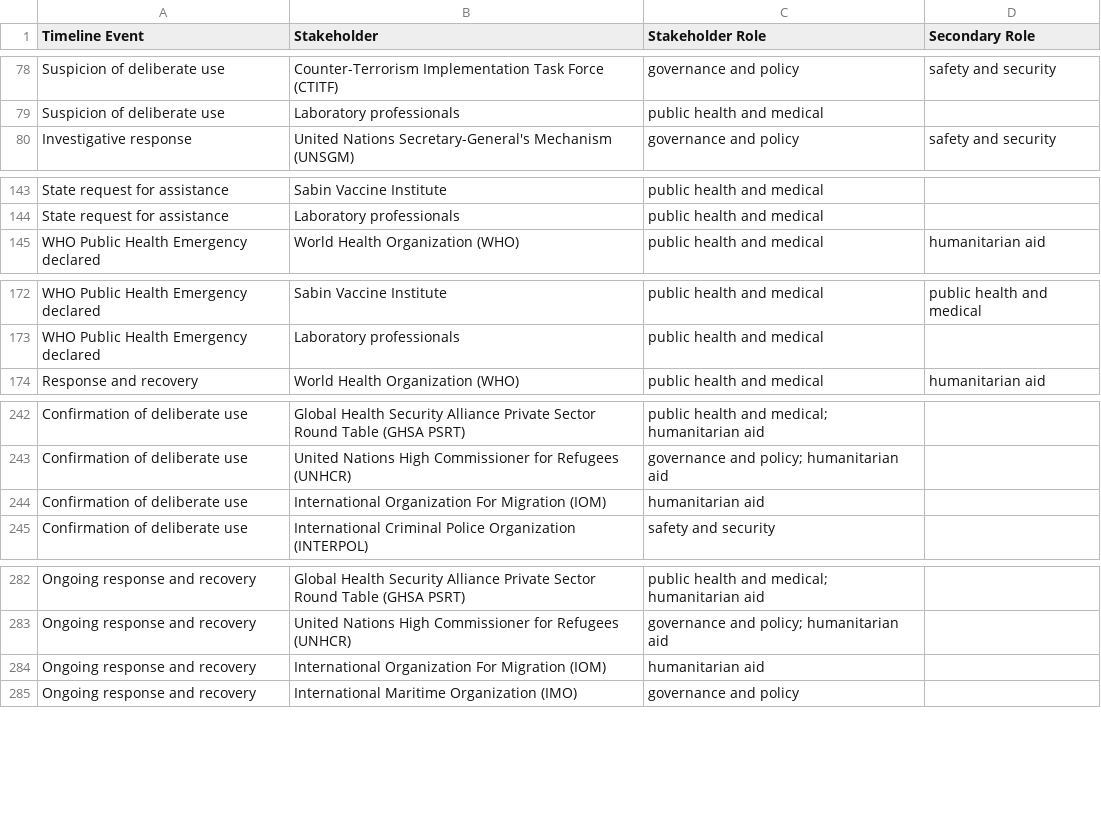
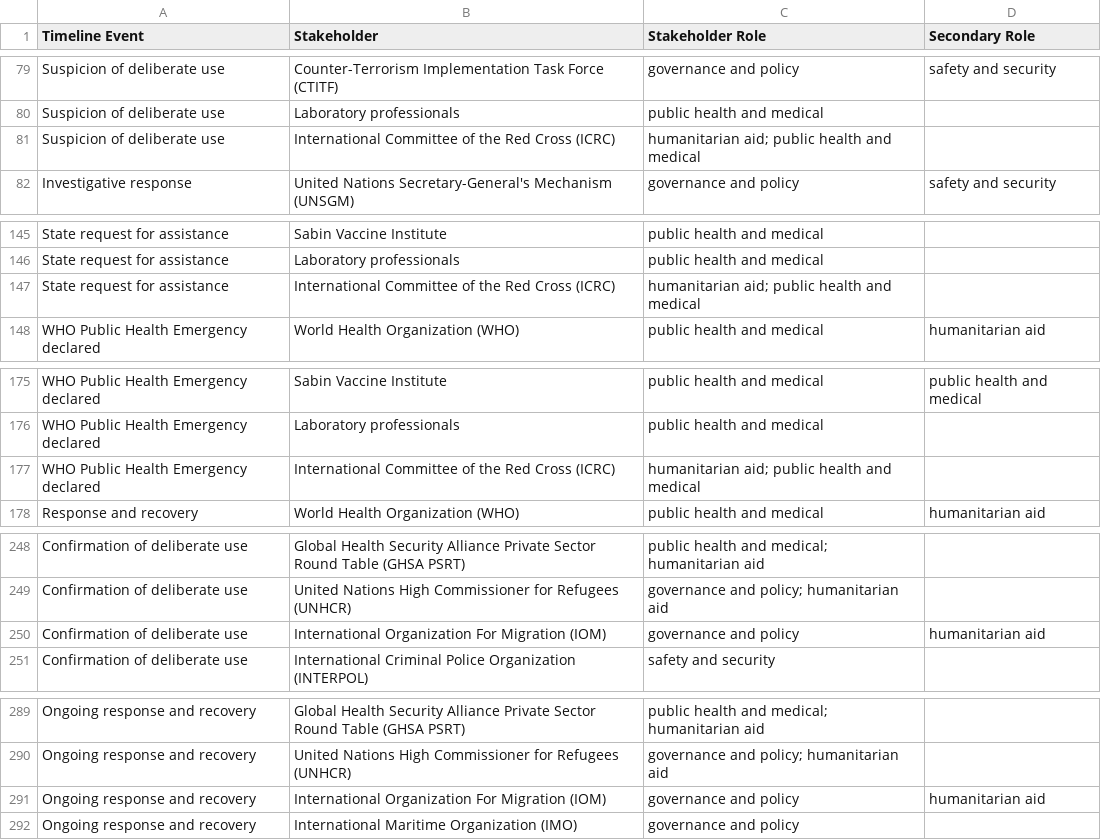
Before and after one commit to talus-analytics-bus/bioscenarios-stakeholders, a TSV file: data/roles.tsv, drawn as a sheet; only a part is shown, gaps mark what is left out; the diff covers the shown part only.

```diff
--- a/data/roles.tsv
+++ b/data/roles.tsv
@@ -79,2 +80,3 @@ Suspicion of deliberate use	Counter-Terrorism Implementation Task Force (CTITF)
 Suspicion of deliberate use	Laboratory professionals	public health and medical	
+Suspicion of deliberate use	International Committee of the Red Cross (ICRC)	humanitarian aid; public health and medical	
 Investigative response	United Nations Secretary-General's Mechanism (UNSGM)	governance and policy	safety and security
@@ -144,2 +146,3 @@ State request for assistance	Sabin Vaccine Institute	public health and medical
 State request for assistance	Laboratory professionals	public health and medical	
+State request for assistance	International Committee of the Red Cross (ICRC)	humanitarian aid; public health and medical	
 WHO Public Health Emergency declared	World Health Organization (WHO)	public health and medical	humanitarian aid
@@ -173,2 +176,3 @@ WHO Public Health Emergency declared	Sabin Vaccine Institute	public health and m
 WHO Public Health Emergency declared	Laboratory professionals	public health and medical	
+WHO Public Health Emergency declared	International Committee of the Red Cross (ICRC)	humanitarian aid; public health and medical	
 Response and recovery	World Health Organization (WHO)	public health and medical	humanitarian aid
@@ -243,3 +249,3 @@ Confirmation of deliberate use	Global Health Security Alliance Private Sector Ro
 Confirmation of deliberate use	United Nations High Commissioner for Refugees (UNHCR)	governance and policy; humanitarian aid	
-Confirmation of deliberate use	International Organization For Migration (IOM)	humanitarian aid	
+Confirmation of deliberate use	International Organization For Migration (IOM)	governance and policy	humanitarian aid
 Confirmation of deliberate use	International Criminal Police Organization (INTERPOL)	safety and security	
@@ -283,3 +290,3 @@ Ongoing response and recovery	Global Health Security Alliance Private Sector Rou
 Ongoing response and recovery	United Nations High Commissioner for Refugees (UNHCR)	governance and policy; humanitarian aid	
-Ongoing response and recovery	International Organization For Migration (IOM)	humanitarian aid	
+Ongoing response and recovery	International Organization For Migration (IOM)	governance and policy	humanitarian aid
 Ongoing response and recovery	International Maritime Organization (IMO)	governance and policy	
```
Also changed, not shown: 6 added rows and 4 edited cells elsewhere in this file.
